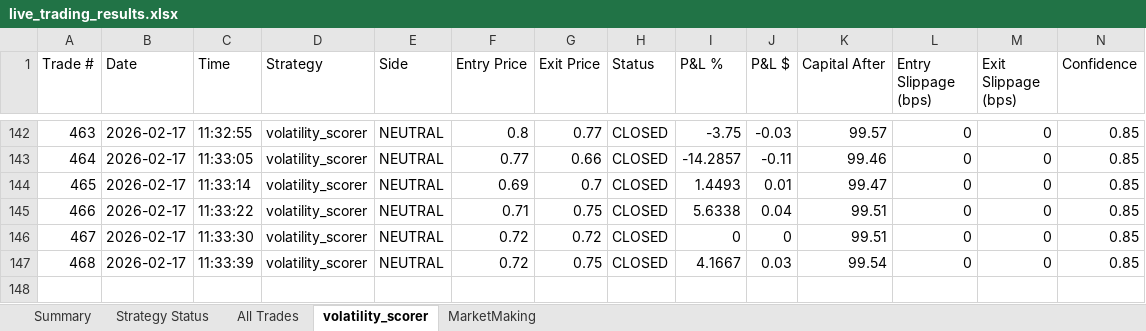
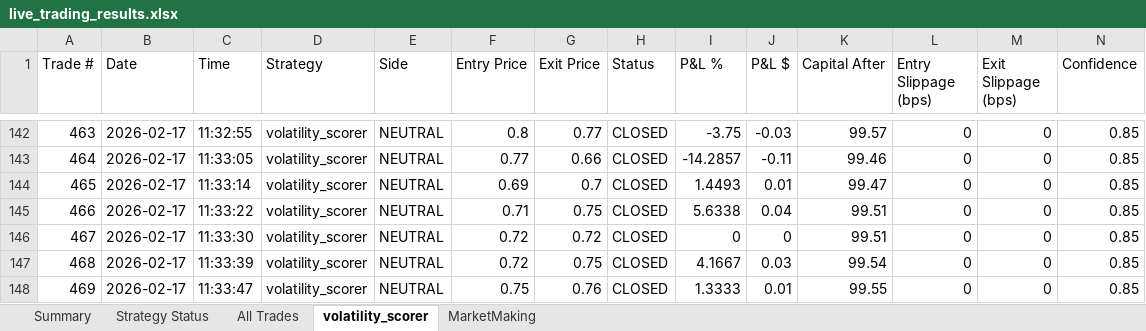
Before and after one commit to herbalclaw/polymarket-strategy-tester, an Excel workbook: live_trading_results.xlsx, sheet volatility_scorer, drawn as a sheet; only a part is shown, gaps mark what is left out; values as stored, in another font and other column widths than the file's, no borders; rows hold the shown columns only; the diff names each change by its address in the sheet, - before the commit and + after, or states it on an @@ line.

Commit message:
Trade #468 closed at 2026-02-17 11:33:54 - unknown UNKNOWN +0.000%

```diff
--- a/live_trading_results.xlsx (sheet volatility_scorer)
+++ b/live_trading_results.xlsx (sheet volatility_scorer)
+row 148: 469 | 2026-02-17 | 11:33:47 | volatility_scorer | NEUTRAL | 0.75 | 0.76 | CLOSED | 1.3333 | 0.01 | 99.55 | 0 | 0 | 0.85
```
Also changed, not shown: sheet All Trades, sheet Summary, sheet Strategy Status.
